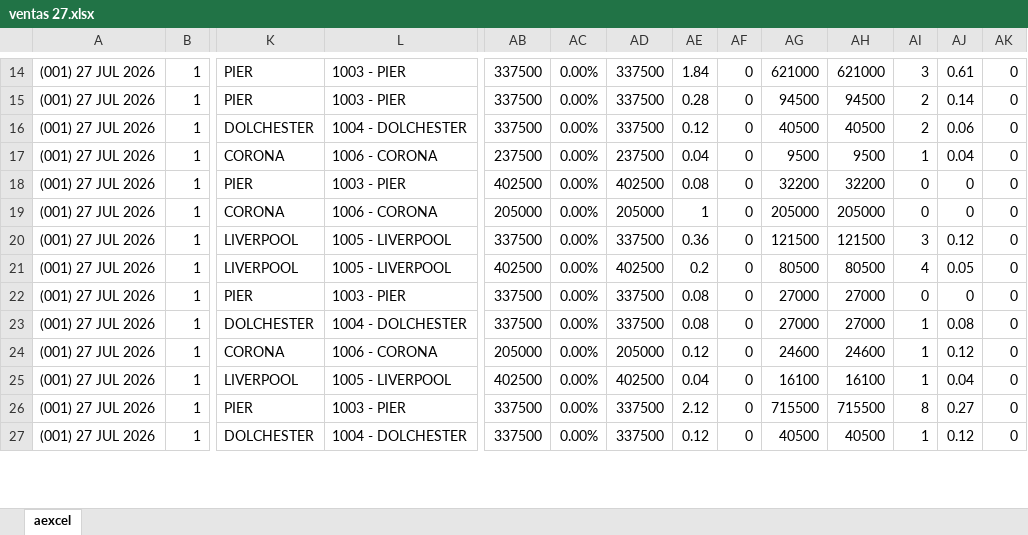
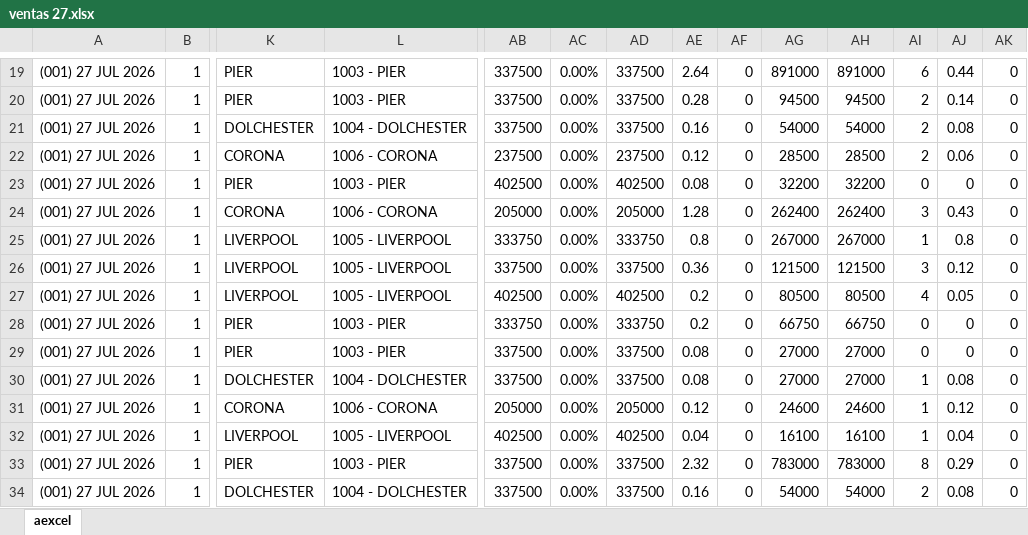
Before and after one commit to MartinCillo1989/tablero2.0, an Excel workbook: data_files/2026-07/ventas/ventas 27.xlsx, sheet aexcel, drawn as a sheet; only a part is shown, gaps mark what is left out; values as stored, in another font and other column widths than the file's, no borders; addresses are those after the commit; rows hold the shown columns only; the diff covers the shown part only; the diff names each change by its address in the sheet, - before the commit and + after, or states it on an @@ line.

```diff
--- a/data_files/2026-07/ventas/ventas 27.xlsx (sheet aexcel)
+++ b/data_files/2026-07/ventas/ventas 27.xlsx (sheet aexcel)
-AE19: 1.84
+AE19: 2.64
-AG19: 621000
+AG19: 891000
-AH19: 621000
+AH19: 891000
-AI19: 3
+AI19: 6
-AJ19: 0.61
+AJ19: 0.44
-AE21: 0.12
+AE21: 0.16
-AG21: 40500
+AG21: 54000
-AH21: 40500
+AH21: 54000
-AJ21: 0.06
+AJ21: 0.08
-AE22: 0.04
+AE22: 0.12
-AG22: 9500
+AG22: 28500
-AH22: 9500
+AH22: 28500
-AI22: 1
+AI22: 2
-AJ22: 0.04
+AJ22: 0.06
-AE24: 1
+AE24: 1.28
-AG24: 205000
+AG24: 262400
-AH24: 205000
+AH24: 262400
-AI24: 0
+AI24: 3
-AJ24: 0
+AJ24: 0.43
+row 25: (001) 27 JUL 2026 | 1 | LIVERPOOL | 1005 - LIVERPOOL | 333750 | 0.00% | 333750 | 0.8 | 0 | 267000 | 267000 | 1 | 0.8 | 0
+row 28: (001) 27 JUL 2026 | 1 | PIER | 1003 - PIER | 333750 | 0.00% | 333750 | 0.2 | 0 | 66750 | 66750 | 0 | 0 | 0
-AE33: 2.12
+AE33: 2.32
-AG33: 715500
+AG33: 783000
-AH33: 715500
+AH33: 783000
-AJ33: 0.27
+AJ33: 0.29
-AE34: 0.12
+AE34: 0.16
-AG34: 40500
+AG34: 54000
-AH34: 40500
+AH34: 54000
-AI34: 1
+AI34: 2
-AJ34: 0.12
+AJ34: 0.08
```
Also changed, not shown: 23 added rows and 255 edited cells elsewhere in this sheet, 1 other file.
